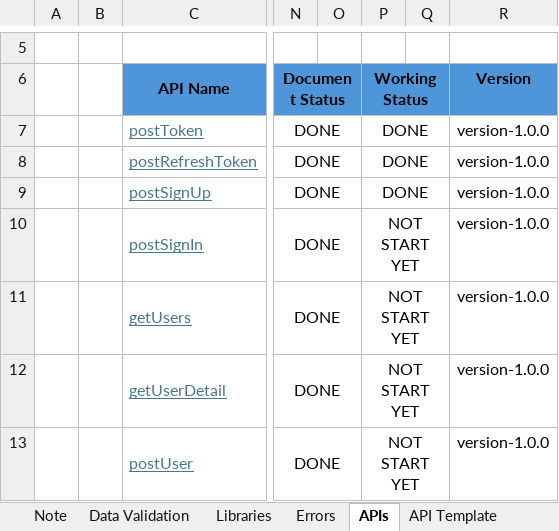
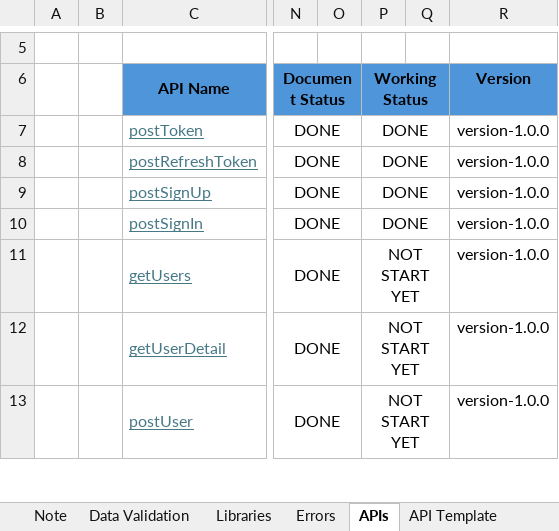
Before and after one commit to Taan2001/smart-order, an Excel workbook: Smart-Order-API-document.xlsx, sheet APIs, drawn as a sheet; only a part is shown, gaps mark what is left out; values as stored, in another font and other column widths than the file's, no borders; the diff names each change by its address in the sheet, - before the commit and + after, or states it on an @@ line.

```diff
--- a/Smart-Order-API-document.xlsx (sheet APIs)
+++ b/Smart-Order-API-document.xlsx (sheet APIs)
-P10 (Working Status): NOT START YET
+P10 (Working Status): DONE
```
Also changed, not shown: sheet postSignIn, sheet Errors, sheet Note, sheet getUserDetail, 7 other files.
